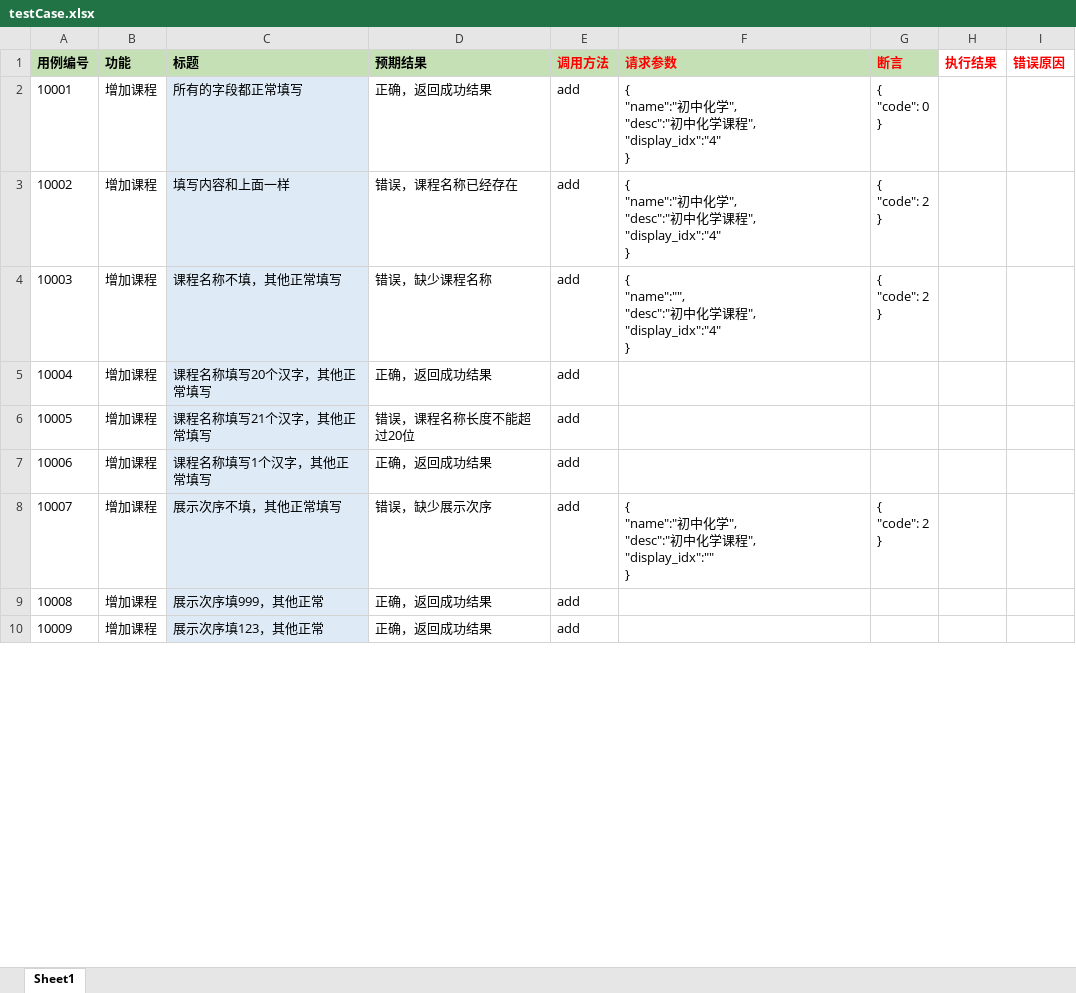
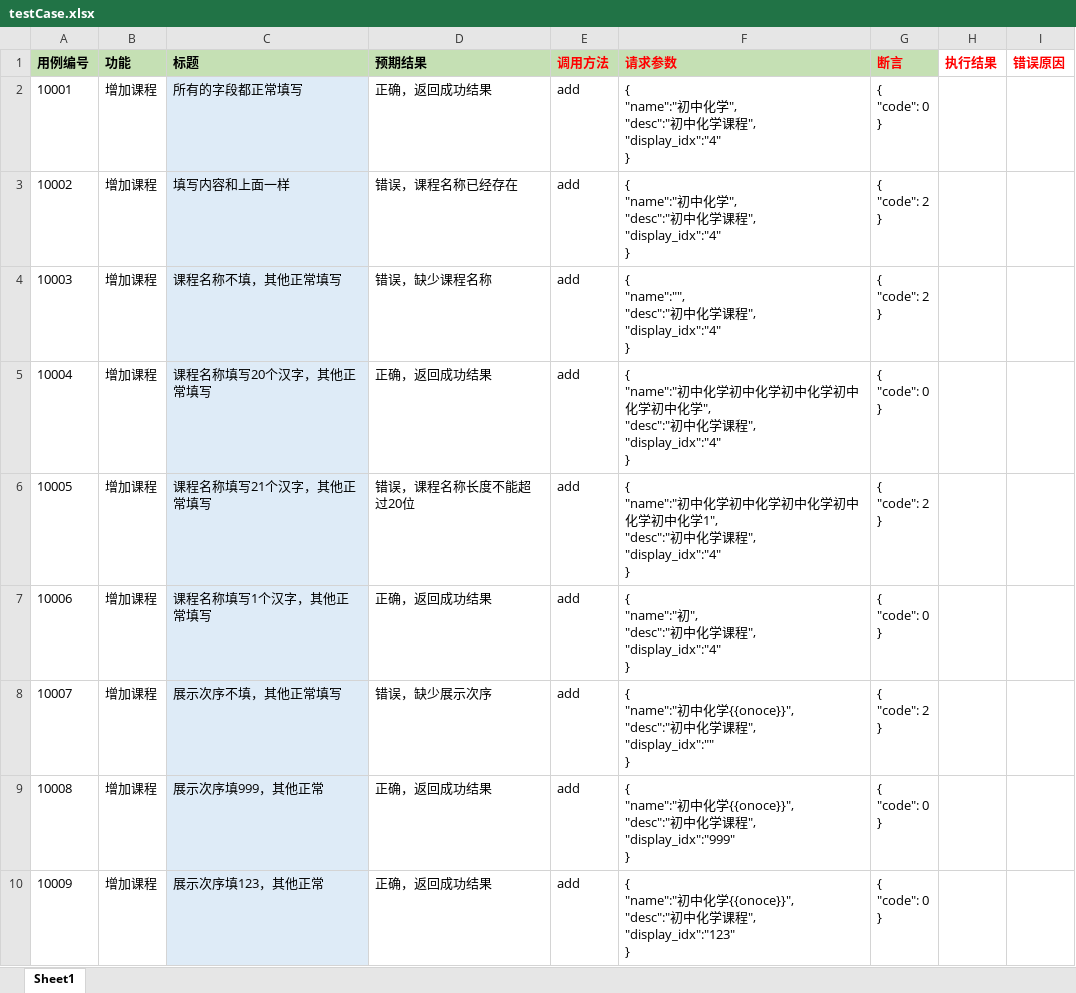
Before and after one commit to zengyuewen/api_auto_test_frame, an Excel workbook: data/testCase.xlsx, sheet Sheet1, drawn as a sheet; only a part is shown; values as stored, in another font and other column widths than the file's, no borders; ↵ is a line break in a cell; the diff covers the shown part only; the diff names each change by its address in the sheet, - before the commit and + after, or states it on an @@ line.

```diff
--- a/data/testCase.xlsx (sheet Sheet1)
+++ b/data/testCase.xlsx (sheet Sheet1)
-F5 (请求参数): (empty)
+F5 (请求参数): { ↵ "name":"初中化学初中化学初中化学初中化学初中化学", ↵ "desc":"初中化学课程", ↵ "display_idx":"4" ↵ }
-G5 (断言): (empty)
+G5 (断言): { ↵ "code": 0 ↵ }
-F6 (请求参数): (empty)
+F6 (请求参数): { ↵ "name":"初中化学初中化学初中化学初中化学初中化学1", ↵ "desc":"初中化学课程", ↵ "display_idx":"4" ↵ }
-G6 (断言): (empty)
+G6 (断言): { ↵ "code": 2 ↵ }
-F7 (请求参数): (empty)
+F7 (请求参数): { ↵ "name":"初", ↵ "desc":"初中化学课程", ↵ "display_idx":"4" ↵ }
-G7 (断言): (empty)
+G7 (断言): { ↵ "code": 0 ↵ }
-F8 (请求参数): …化学", ↵ "desc":"初…
+F8 (请求参数): …化学{{onoce}}", ↵ "desc":"初…
-F9 (请求参数): (empty)
+F9 (请求参数): { ↵ "name":"初中化学{{onoce}}", ↵ "desc":"初中化学课程", ↵ "display_idx":"999" ↵ }
-G9:G10 (断言): (empty)
+G9:G10 (断言): { ↵ "code": 0 ↵ }
-F10 (请求参数): (empty)
+F10 (请求参数): { ↵ "name":"初中化学{{onoce}}", ↵ "desc":"初中化学课程", ↵ "display_idx":"123" ↵ }
```
Also changed, not shown: 34 edited cells elsewhere in this sheet, 18 other files.
